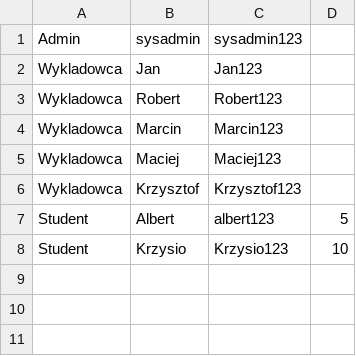
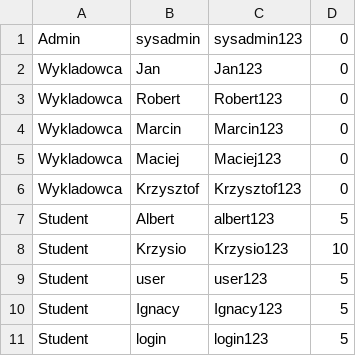
Before and after one commit to YK-ov/Projekt-IO, a CSV file: implementacja/Projekt/konta.csv, drawn as a sheet.

```diff
--- a/implementacja/Projekt/konta.csv
+++ b/implementacja/Projekt/konta.csv
@@ -1,8 +1,11 @@
-Admin,sysadmin,sysadmin123
-Wykladowca,Jan,Jan123
-Wykladowca,Robert,Robert123
-Wykladowca,Marcin,Marcin123
-Wykladowca,Maciej,Maciej123
-Wykladowca,Krzysztof,Krzysztof123
+Admin,sysadmin,sysadmin123,0
+Wykladowca,Jan,Jan123,0
+Wykladowca,Robert,Robert123,0
+Wykladowca,Marcin,Marcin123,0
+Wykladowca,Maciej,Maciej123,0
+Wykladowca,Krzysztof,Krzysztof123,0
 Student,Albert,albert123,5
 Student,Krzysio,Krzysio123,10
+Student,user,user123,5
+Student,Ignacy,Ignacy123,5
+Student,login,login123,5
```
Also changed, not shown: implementacja/Projekt/przedmioty.csv, 16 other files.
